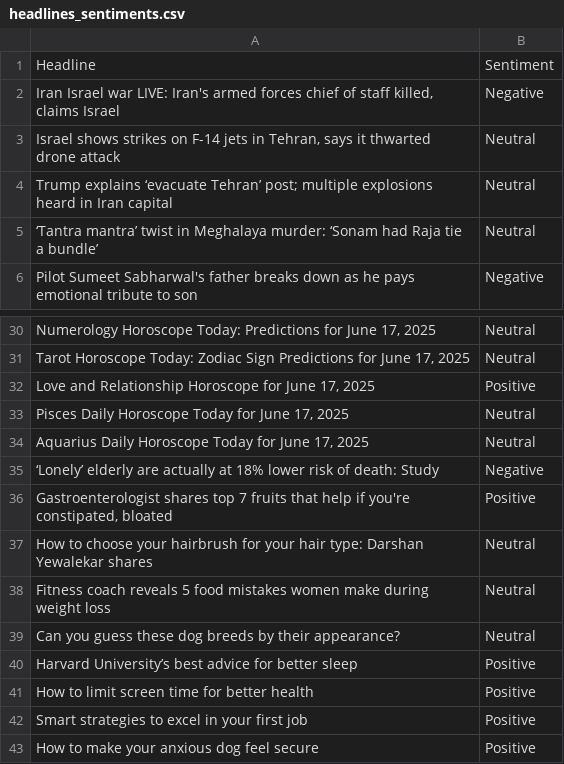
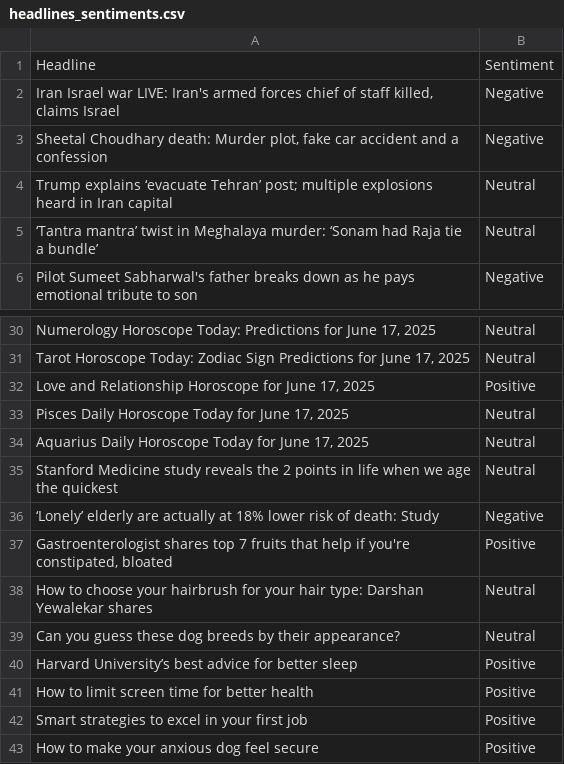
Before and after one commit to Neogenxx/100DaysOfAI, a CSV file: Day03_NewsSentimentAnalyzer/headlines_sentiments.csv (was Day03_/headlines_sentiments.csv), drawn as a sheet; only a part is shown, gaps mark what is left out; removed rows and columns are numbered as before the commit, all else as after; the diff covers the shown part only; the diff names each change by its address in the sheet, - before the commit and + after, or states it on an @@ line.

```diff
--- a/Day03_/headlines_sentiments.csv
+++ b/Day03_NewsSentimentAnalyzer/headlines_sentiments.csv
-row 3: Israel shows strikes on F-14 jets in Tehran, says it thwarted drone attack | Neutral
+row 3: Sheetal Choudhary death: Murder plot, fake car accident and a confession | Negative
+row 35: Stanford Medicine study reveals the 2 points in life when we age the quickest | Neutral
-row 38: Fitness coach reveals 5 food mistakes women make during weight loss | Neutral
```
Also changed, not shown: 10 added rows, 10 removed rows and 5 edited cells elsewhere in this file, 5 other files.
